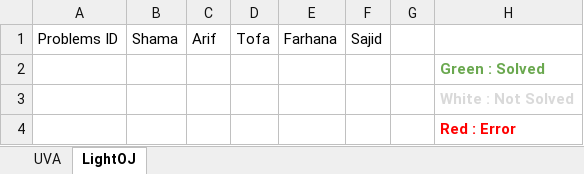
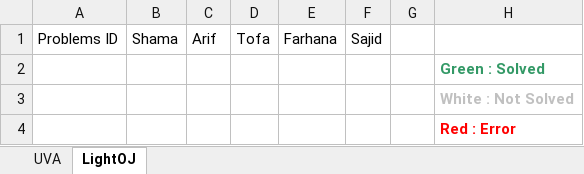
Before and after one commit to shakilsmash/AjairaPractice, an Excel workbook: Code Practice.xlsx, sheet LightOJ, drawn as a sheet; values as stored, in another font and other column widths than the file's, no borders; the diff names each change by its address in the sheet, - before the commit and + after, or states it on an @@ line.

```diff
--- a/Code Practice.xlsx (sheet LightOJ)
+++ b/Code Practice.xlsx (sheet LightOJ)
-H2 text colour: #6AA84F
+H2 text colour: #339966
-H3 text colour: #D9D9D9
+H3 text colour: #C0C0C0
```
Also changed, not shown: sheet UVA.
